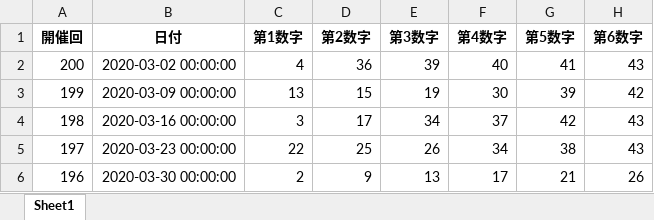
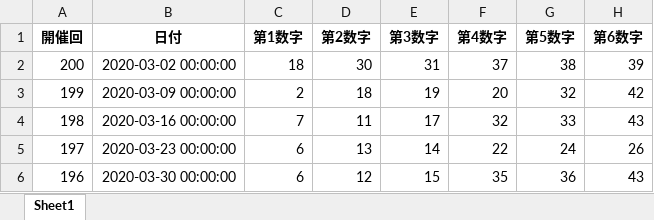
Before and after one commit to KEISIN/GL, an Excel workbook: dummy_loto6.xlsx, sheet Sheet1, drawn as a sheet; only a part is shown; values as stored, in another font and other column widths than the file's, no borders; the diff covers the shown part only; the diff names each change by its address in the sheet, - before the commit and + after, or states it on an @@ line.

```diff
--- a/dummy_loto6.xlsx (sheet Sheet1)
+++ b/dummy_loto6.xlsx (sheet Sheet1)
-C2 (第1数字): 4
+C2 (第1数字): 18
-D2 (第2数字): 36
+D2 (第2数字): 30
-E2 (第3数字): 39
+E2 (第3数字): 31
-F2 (第4数字): 40
+F2 (第4数字): 37
-G2 (第5数字): 41
+G2 (第5数字): 38
-H2 (第6数字): 43
+H2 (第6数字): 39
-C3 (第1数字): 13
+C3 (第1数字): 2
-D3 (第2数字): 15
+D3 (第2数字): 18
-F3 (第4数字): 30
+F3 (第4数字): 20
-G3 (第5数字): 39
+G3 (第5数字): 32
-C4 (第1数字): 3
+C4 (第1数字): 7
-D4 (第2数字): 17
+D4 (第2数字): 11
-E4 (第3数字): 34
+E4 (第3数字): 17
-F4 (第4数字): 37
+F4 (第4数字): 32
-G4 (第5数字): 42
+G4 (第5数字): 33
-C5 (第1数字): 22
+C5 (第1数字): 6
-D5 (第2数字): 25
+D5 (第2数字): 13
-E5 (第3数字): 26
+E5 (第3数字): 14
-F5 (第4数字): 34
+F5 (第4数字): 22
-G5 (第5数字): 38
+G5 (第5数字): 24
-H5 (第6数字): 43
+H5 (第6数字): 26
-C6 (第1数字): 2
+C6 (第1数字): 6
-D6 (第2数字): 9
+D6 (第2数字): 12
-E6 (第3数字): 13
+E6 (第3数字): 15
-F6 (第4数字): 17
+F6 (第4数字): 35
-G6 (第5数字): 21
+G6 (第5数字): 36
-H6 (第6数字): 26
+H6 (第6数字): 43
```
Also changed, not shown: 1112 edited cells elsewhere in this sheet, 5 other files.
